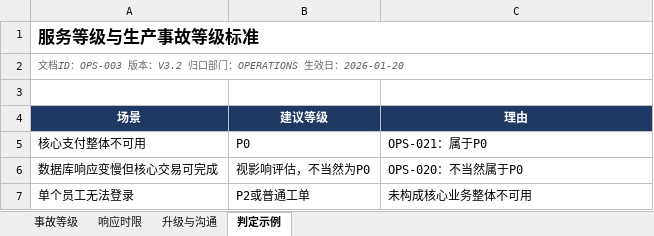
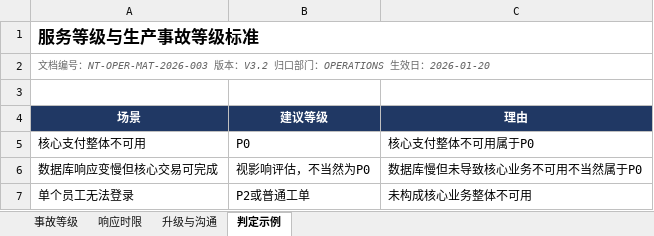
Before and after one commit to lessdfish/ModelRAG, an Excel workbook: datasets/production-like-corpus/corpus/engineering/OPS-003_服务等级与生产事故等级标准.xlsx, sheet 判定示例, drawn as a sheet; values as stored, in another font and other column widths than the file's, no borders; table styles not drawn; the diff names each change by its address in the sheet, - before the commit and + after, or states it on an @@ line.

```diff
--- a/datasets/production-like-corpus/corpus/engineering/OPS-003_服务等级与生产事故等级标准.xlsx (sheet 判定示例)
+++ b/datasets/production-like-corpus/corpus/engineering/OPS-003_服务等级与生产事故等级标准.xlsx (sheet 判定示例)
-A2 (场景): 文档ID：OPS-003 版本…
+A2 (场景): 文档编号：NT-OPER-MAT-2026-003 版本…
-C5 (理由): OPS-021：属于P0
+C5 (理由): 核心支付整体不可用属于P0
-C6 (理由): OPS-020：不当然属于P0
+C6 (理由): 数据库慢但未导致核心业务不可用不当然属于P0
```
Also changed, not shown: sheet 响应时限, sheet 升级与沟通, sheet 事故等级, datasets/production-like-corpus/corpus/finance/FIN-002_2026差旅费用标准.xlsx, datasets/production-like-corpus/corpus/procurement/PROC-003_采购审批权限矩阵.xlsx, 40 other files.
